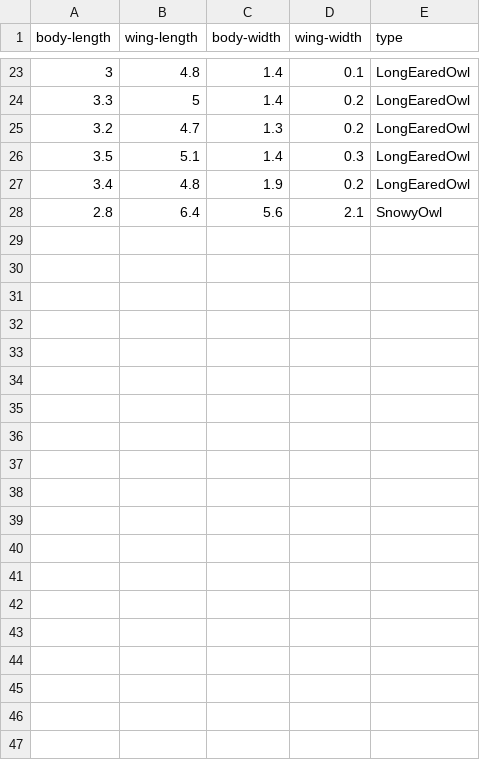
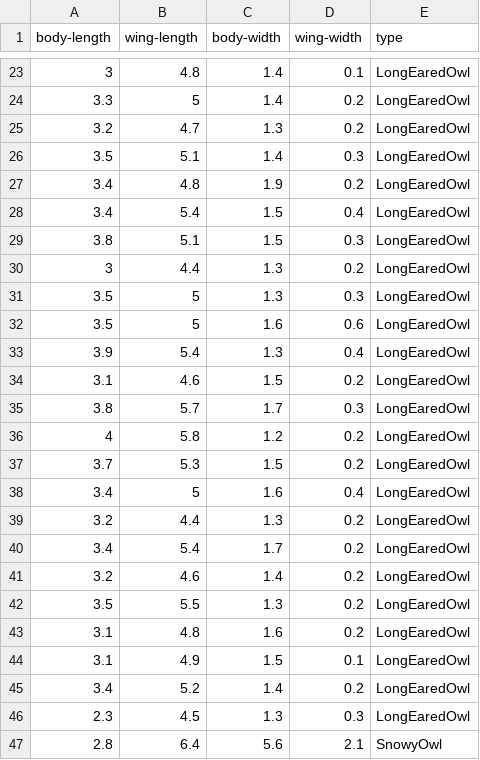
Before and after one commit to Suavac/mlj48, a CSV file: target/classes/owls15.csv, drawn as a sheet; only a part is shown, gaps mark what is left out.

```diff
--- a/target/classes/owls15.csv
+++ b/target/classes/owls15.csv
@@ -27,2 +27,21 @@ body-length,wing-length,body-width,wing-width,type
 3.4,4.8,1.9,0.2,LongEaredOwl
+3.4,5.4,1.5,0.4,LongEaredOwl
+3.8,5.1,1.5,0.3,LongEaredOwl
+3,4.4,1.3,0.2,LongEaredOwl
+3.5,5,1.3,0.3,LongEaredOwl
+3.5,5,1.6,0.6,LongEaredOwl
+3.9,5.4,1.3,0.4,LongEaredOwl
+3.1,4.6,1.5,0.2,LongEaredOwl
+3.8,5.7,1.7,0.3,LongEaredOwl
+4,5.8,1.2,0.2,LongEaredOwl
+3.7,5.3,1.5,0.2,LongEaredOwl
+3.4,5,1.6,0.4,LongEaredOwl
+3.2,4.4,1.3,0.2,LongEaredOwl
+3.4,5.4,1.7,0.2,LongEaredOwl
+3.2,4.6,1.4,0.2,LongEaredOwl
+3.5,5.5,1.3,0.2,LongEaredOwl
+3.1,4.8,1.6,0.2,LongEaredOwl
+3.1,4.9,1.5,0.1,LongEaredOwl
+3.4,5.2,1.4,0.2,LongEaredOwl
+2.3,4.5,1.3,0.3,LongEaredOwl
 2.8,6.4,5.6,2.1,SnowyOwl
```
Also changed, not shown: 4 other files.
